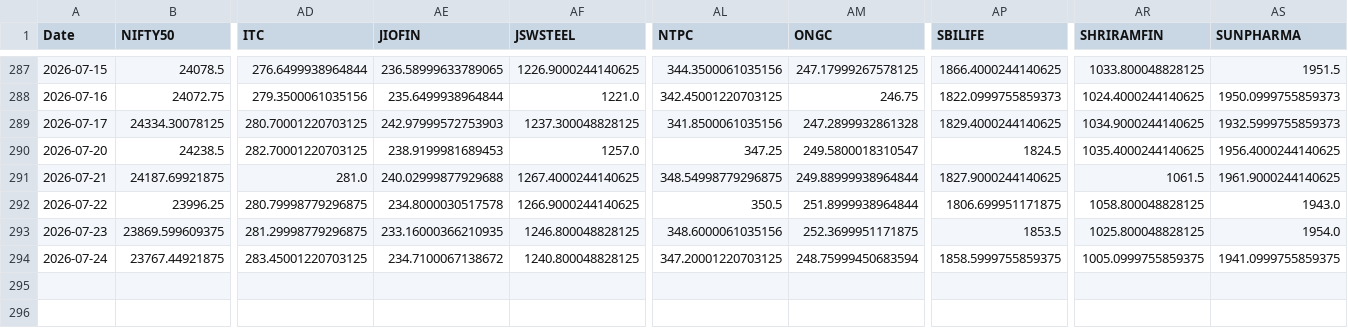
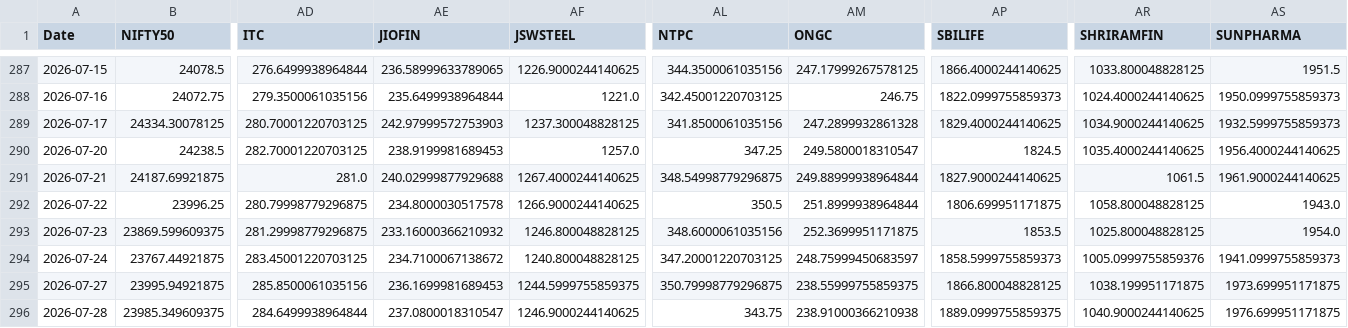
Before and after one commit to varshu22/relative-rotational-graph, a CSV file: prices.csv, drawn as a sheet; only a part is shown, gaps mark what is left out; rows hold the shown columns only; the diff names each change by its address in the sheet, - before the commit and + after, or states it on an @@ line.

```diff
--- a/prices.csv
+++ b/prices.csv
-AE293 (JIOFIN): 233.16000366210935
+AE293 (JIOFIN): 233.16000366210932
-AM294 (ONGC): 248.75999450683594
+AM294 (ONGC): 248.75999450683597
-AP294 (SBILIFE): 1858.5999755859375
+AP294 (SBILIFE): 1858.5999755859373
-AR294 (SHRIRAMFIN): 1005.0999755859375
+AR294 (SHRIRAMFIN): 1005.0999755859376
-AS294 (SUNPHARMA): 1941.0999755859375
+AS294 (SUNPHARMA): 1941.0999755859373
+row 295: 2026-07-27 | 23995.94921875 | 285.8500061035156 | 236.1699981689453 | 1244.5999755859375 | 350.79998779296875 | 238.55999755859375 | 1866.800048828125 | 1038.199951171875 | 1973.699951171875
+row 296: 2026-07-28 | 23985.349609375 | 284.6499938964844 | 237.0800018310547 | 1246.9000244140625 | 343.75 | 238.91000366210938 | 1889.0999755859375 | 1040.9000244140625 | 1976.699951171875
```
Also changed, not shown: 1 other file.
